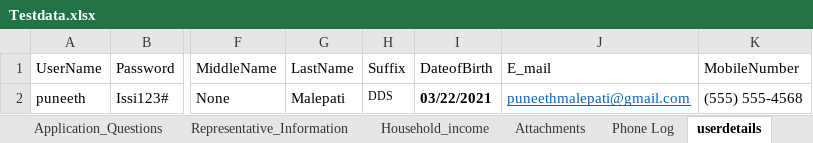
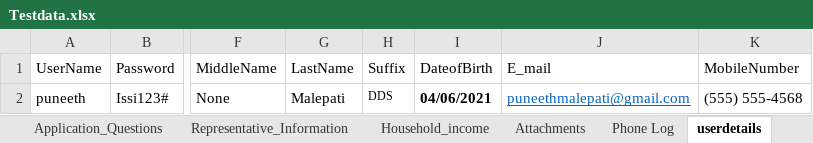
Before and after one commit to pmalepati/SPDAP, an Excel workbook: target/test-classes/Test_Data/Testdata.xlsx, sheet userdetails, drawn as a sheet; only a part is shown, gaps mark what is left out; values as stored, in another font and other column widths than the file's, no borders; the diff names each change by its address in the sheet, - before the commit and + after, or states it on an @@ line.

```diff
--- a/target/test-classes/Test_Data/Testdata.xlsx (sheet userdetails)
+++ b/target/test-classes/Test_Data/Testdata.xlsx (sheet userdetails)
-I2 (DateofBirth): 03/22/2021
+I2 (DateofBirth): 04/06/2021
```
Also changed, not shown: sheet Phone Log, 22 other files.
